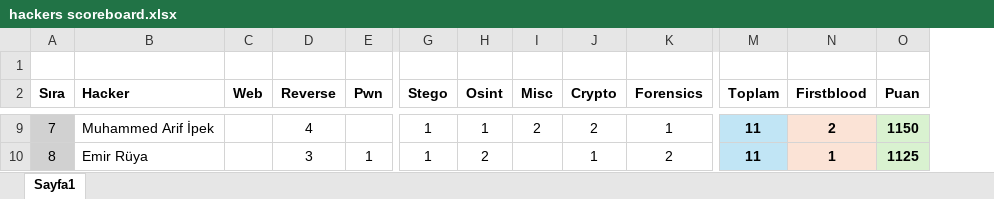
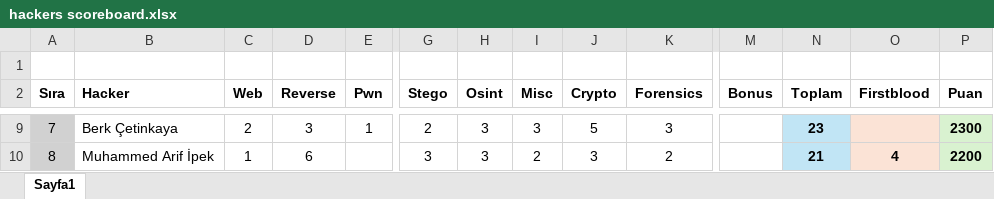
Before and after one commit to cihangungor/pitoctf, an Excel workbook: hackers scoreboard.xlsx, sheet Sayfa1, drawn as a sheet; only a part is shown, gaps mark what is left out; values as stored, in another font and other column widths than the file's, no borders; addresses are those after the commit; the diff covers the shown part only; the diff names each change by its address in the sheet, - before the commit and + after, or states it on an @@ line.

```diff
--- a/hackers scoreboard.xlsx (sheet Sayfa1)
+++ b/hackers scoreboard.xlsx (sheet Sayfa1)
+column M (Bonus), empty
-B9 (Hacker): Muhammed Arif İpek
+B9 (Hacker): Berk Çetinkaya
-C9 (Web): (empty)
+C9 (Web): 2
-D9 (Reverse): 4
+D9 (Reverse): 3
-E9 (Pwn): (empty)
+E9 (Pwn): 1
-G9 (Stego): 1
+G9 (Stego): 2
-H9 (Osint): 1
+H9 (Osint): 3
-I9 (Misc): 2
+I9 (Misc): 3
-J9 (Crypto): 2
+J9 (Crypto): 5
-K9 (Forensics): 1
+K9 (Forensics): 3
-N9 (Toplam): 11
+N9 (Toplam): 23
-O9 (Firstblood): 2
+O9 (Firstblood): (empty)
-P9 (Puan): 1150
+P9 (Puan): 2300
-B10 (Hacker): Emir Rüya
+B10 (Hacker): Muhammed Arif İpek
-C10 (Web): (empty)
+C10 (Web): 1
-D10 (Reverse): 3
+D10 (Reverse): 6
-E10 (Pwn): 1
+E10 (Pwn): (empty)
-G10 (Stego): 1
+G10 (Stego): 3
-H10 (Osint): 2
+H10 (Osint): 3
-I10 (Misc): (empty)
+I10 (Misc): 2
-J10 (Crypto): 1
+J10 (Crypto): 3
-N10 (Toplam): 11
+N10 (Toplam): 21
-O10 (Firstblood): 1
+O10 (Firstblood): 4
-P10 (Puan): 1125
+P10 (Puan): 2200
```
Also changed, not shown: 92 edited cells elsewhere in this sheet, formulas that keep their value.
